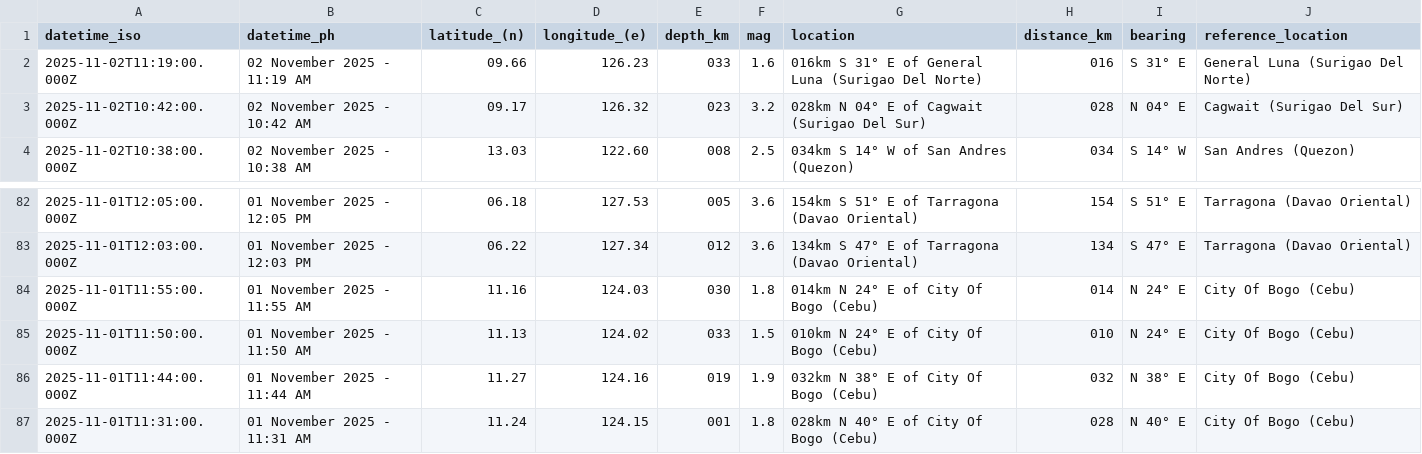
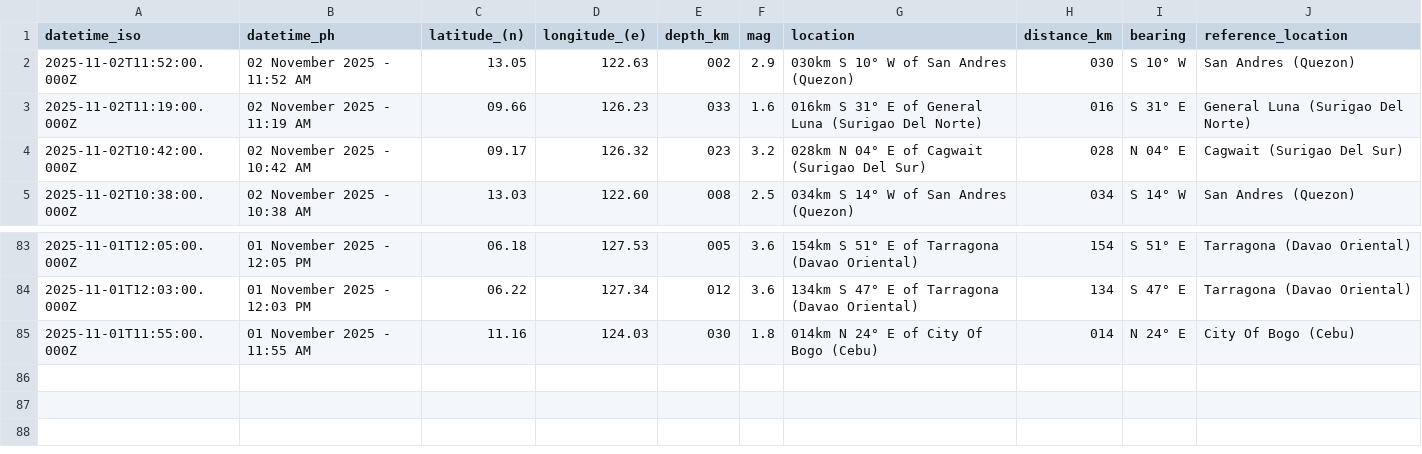
Before and after one commit to chamthesleeptalker/earthquake-tracker, a CSV file: earthquakes_past_24_hours.csv, drawn as a sheet; only a part is shown, gaps mark what is left out.

```diff
--- a/earthquakes_past_24_hours.csv
+++ b/earthquakes_past_24_hours.csv
@@ -1,2 +1,3 @@
 datetime_iso,datetime_ph,latitude_(n),longitude_(e),depth_km,mag,location,distance_km,bearing,reference_location
+2025-11-02T11:52:00.000Z,02 November 2025 - 11:52 AM,13.05,122.63,002,2.9,030km S 10° W of San Andres (Quezon),030,S 10° W,San Andres (Quezon)
 2025-11-02T11:19:00.000Z,02 November 2025 - 11:19 AM,09.66,126.23,033,1.6,016km S 31° E of General Luna (Surigao Del Norte),016,S 31° E,General Luna (Surigao Del Norte)
@@ -84,4 +85 @@ datetime_iso,datetime_ph,latitude_(n),longitude_(e),depth_km,mag,location,distan
 2025-11-01T11:55:00.000Z,01 November 2025 - 11:55 AM,11.16,124.03,030,1.8,014km N 24° E of City Of Bogo (Cebu),014,N 24° E,City Of Bogo (Cebu)
-2025-11-01T11:50:00.000Z,01 November 2025 - 11:50 AM,11.13,124.02,033,1.5,010km N 24° E of City Of Bogo (Cebu),010,N 24° E,City Of Bogo (Cebu)
-2025-11-01T11:44:00.000Z,01 November 2025 - 11:44 AM,11.27,124.16,019,1.9,032km N 38° E of City Of Bogo (Cebu),032,N 38° E,City Of Bogo (Cebu)
-2025-11-01T11:31:00.000Z,01 November 2025 - 11:31 AM,11.24,124.15,001,1.8,028km N 40° E of City Of Bogo (Cebu),028,N 40° E,City Of Bogo (Cebu)
```
Also changed, not shown: earthquake_summary_stats.csv, earthquakes.csv, 5 other files.
